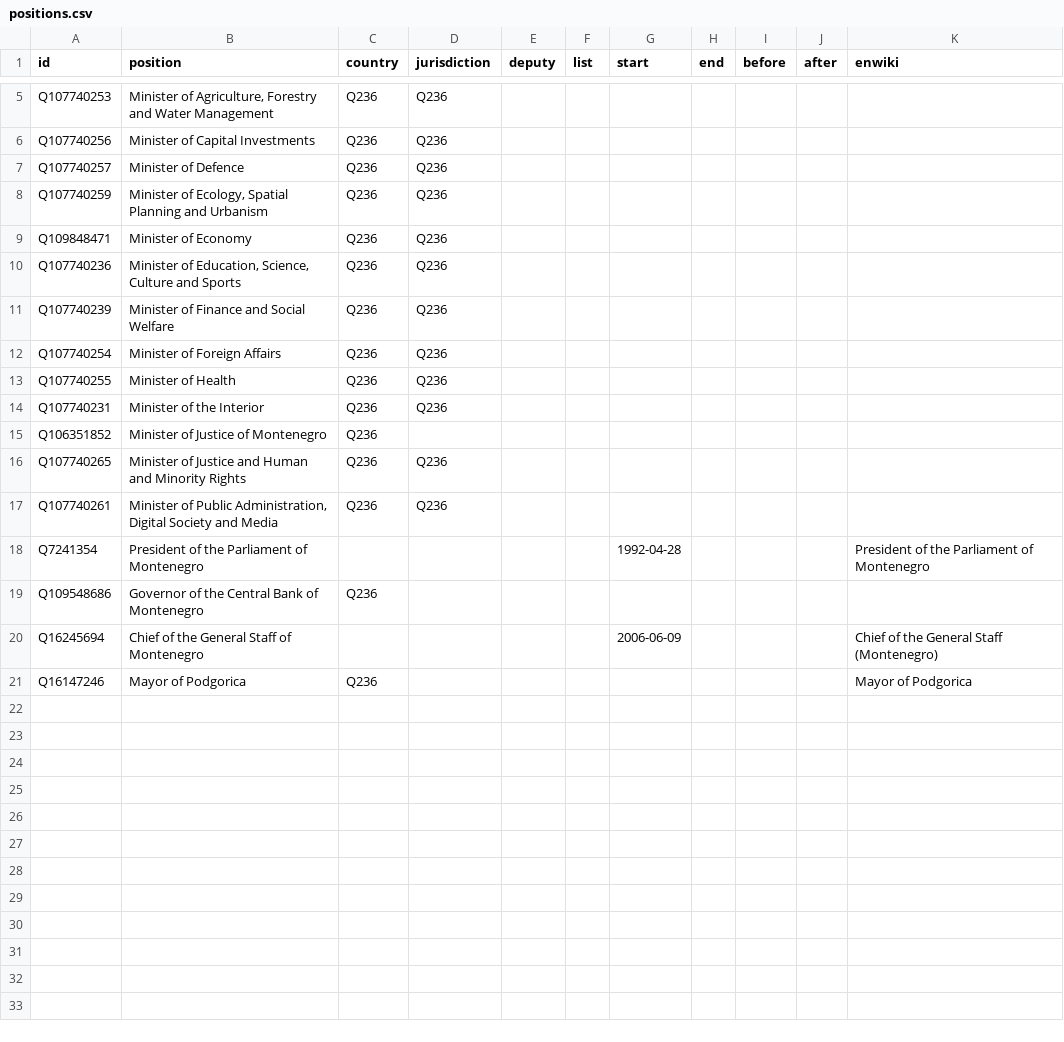
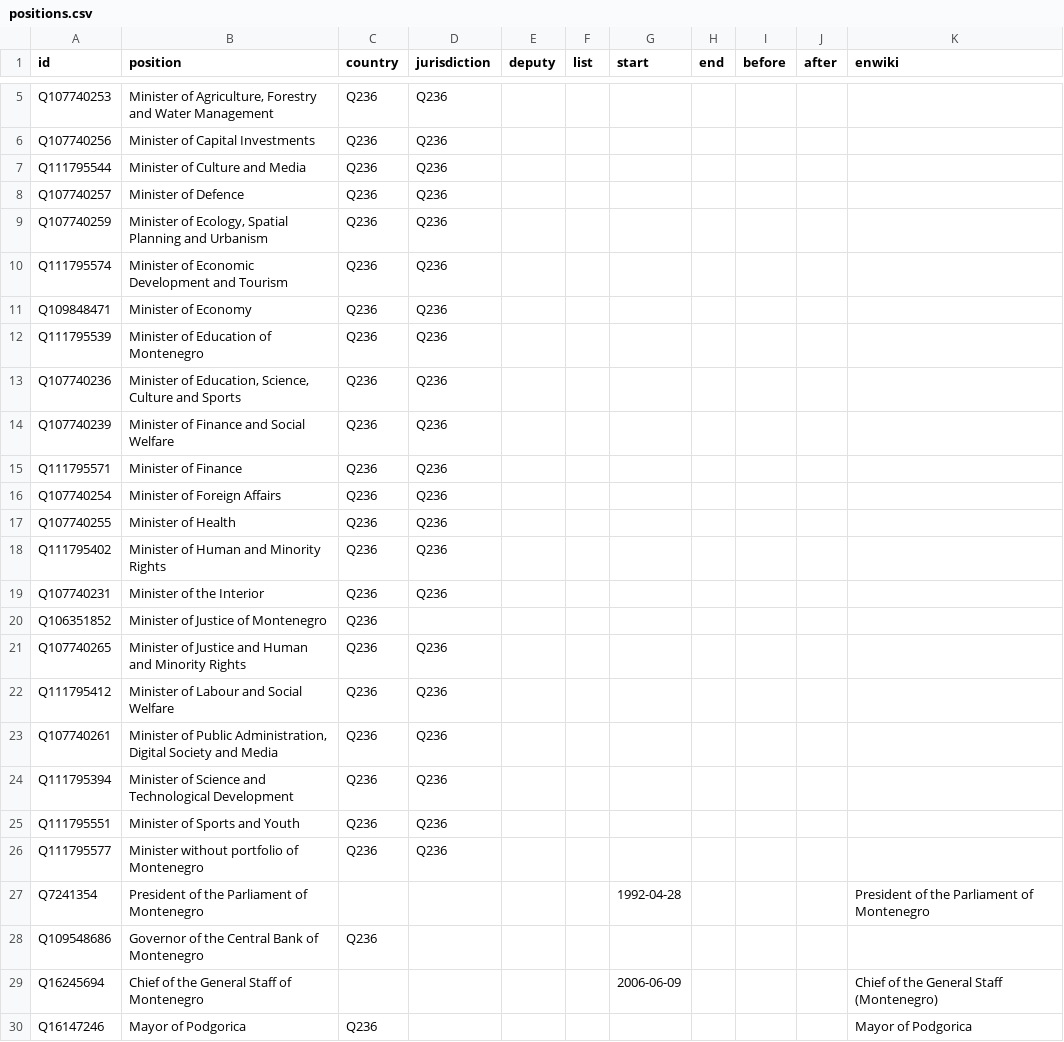
Before and after one commit to every-politician-scrapers/montenegro-cabinet, a CSV file: html/positions.csv, drawn as a sheet; only a part is shown, gaps mark what is left out.

```diff
--- a/html/positions.csv
+++ b/html/positions.csv
@@ -6,9 +6,14 @@ Q107740253,"Minister of Agriculture, Forestry and Water Management",Q236,Q236,,,
 Q107740256,Minister of Capital Investments,Q236,Q236,,,,,,,
+Q111795544,Minister of Culture and Media,Q236,Q236,,,,,,,
 Q107740257,Minister of Defence,Q236,Q236,,,,,,,
 Q107740259,"Minister of Ecology, Spatial Planning and Urbanism",Q236,Q236,,,,,,,
+Q111795574,Minister of Economic Development and Tourism,Q236,Q236,,,,,,,
 Q109848471,Minister of Economy,Q236,Q236,,,,,,,
+Q111795539,Minister of Education of Montenegro,Q236,Q236,,,,,,,
 Q107740236,"Minister of Education, Science, Culture and Sports",Q236,Q236,,,,,,,
 Q107740239,Minister of Finance and Social Welfare,Q236,Q236,,,,,,,
+Q111795571,Minister of Finance,Q236,Q236,,,,,,,
 Q107740254,Minister of Foreign Affairs,Q236,Q236,,,,,,,
 Q107740255,Minister of Health,Q236,Q236,,,,,,,
+Q111795402,Minister of Human and Minority Rights,Q236,Q236,,,,,,,
 Q107740231,Minister of the Interior,Q236,Q236,,,,,,,
@@ -16,3 +21,7 @@ Q106351852,Minister of Justice of Montenegro,Q236,,,,,,,,
 Q107740265,Minister of Justice and Human and Minority Rights,Q236,Q236,,,,,,,
+Q111795412,Minister of Labour and Social Welfare,Q236,Q236,,,,,,,
 Q107740261,"Minister of Public Administration, Digital Society and Media",Q236,Q236,,,,,,,
+Q111795394,Minister of Science and Technological Development,Q236,Q236,,,,,,,
+Q111795551,Minister of Sports and Youth,Q236,Q236,,,,,,,
+Q111795577,Minister without portfolio of Montenegro,Q236,Q236,,,,,,,
 Q7241354,President of the Parliament of Montenegro,,,,,1992-04-28,,,,President of the Parliament of Montenegro
```
Also changed, not shown: html/current.csv, html/holders21.csv, 2 other files.
